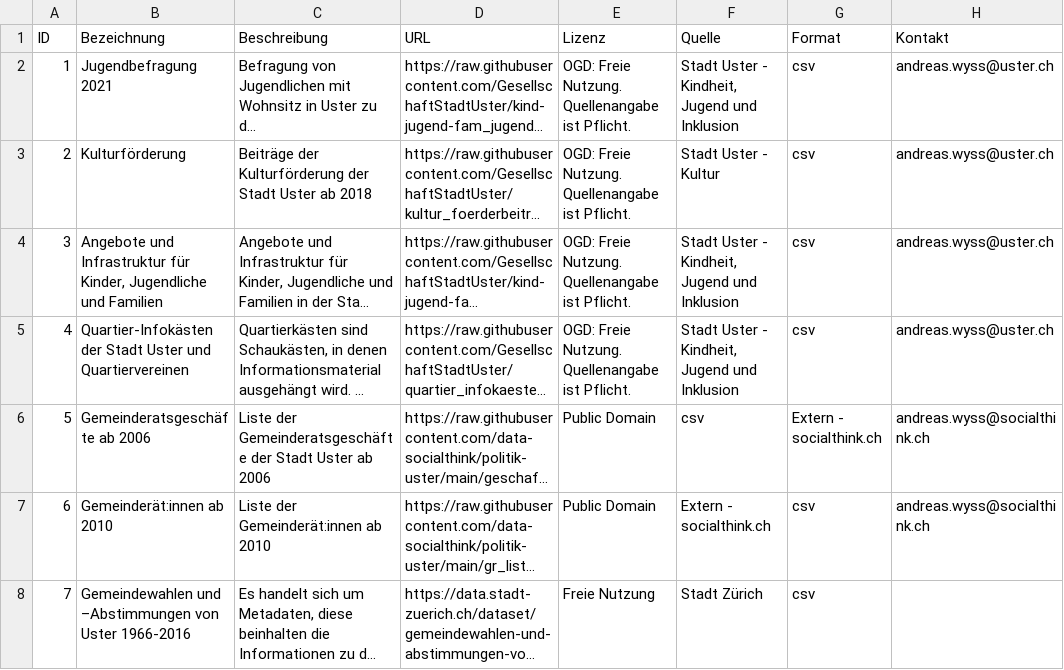
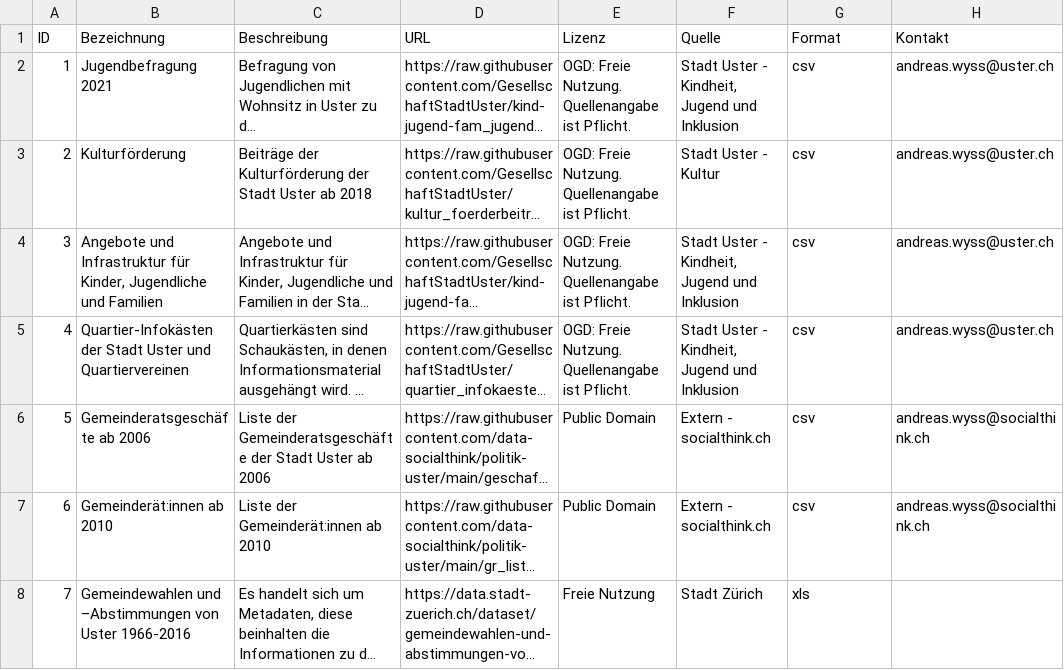
Before and after one commit to DataStadtUsterZH/DataDirectory, a CSV file: verzeichnis.csv, drawn as a sheet; long unchanged cells end in …; the diff names each change by its address in the sheet, - before the commit and + after, or states it on an @@ line.

Commit message:
Update verzeichnis.csv

```diff
--- a/verzeichnis.csv
+++ b/verzeichnis.csv
-F6 (Quelle): csv
+F6 (Quelle): Extern - socialthink.ch
-G6 (Format): Extern - socialthink.ch
+G6 (Format): csv
-G8 (Format): csv
+G8 (Format): xls
```
